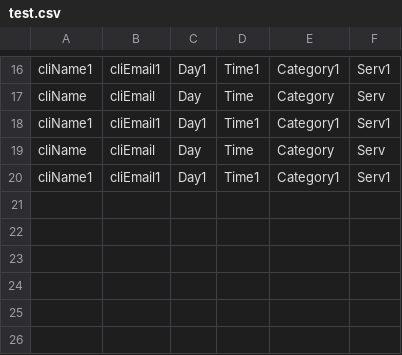
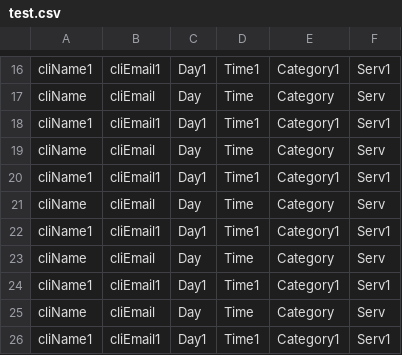
Before and after one commit to astfreitas/ISEP_lapr2-2018-g056, a CSV file: src/main/resources/testFiles/test.csv, drawn as a sheet; only a part is shown, gaps mark what is left out; the diff names each change by its address in the sheet, - before the commit and + after, or states it on an @@ line.

```diff
--- a/src/main/resources/testFiles/test.csv
+++ b/src/main/resources/testFiles/test.csv
+row 21: cliName | cliEmail | Day | Time | Category | Serv
+row 22: cliName1 | cliEmail1 | Day1 | Time1 | Category1 | Serv1
+row 23: cliName | cliEmail | Day | Time | Category | Serv
+row 24: cliName1 | cliEmail1 | Day1 | Time1 | Category1 | Serv1
+row 25: cliName | cliEmail | Day | Time | Category | Serv
+row 26: cliName1 | cliEmail1 | Day1 | Time1 | Category1 | Serv1
```
Also changed, not shown: src/main/resources/testFiles/testExportCSV.csv, src/main/resources/testFiles/testSO.csv, 9 other files.
